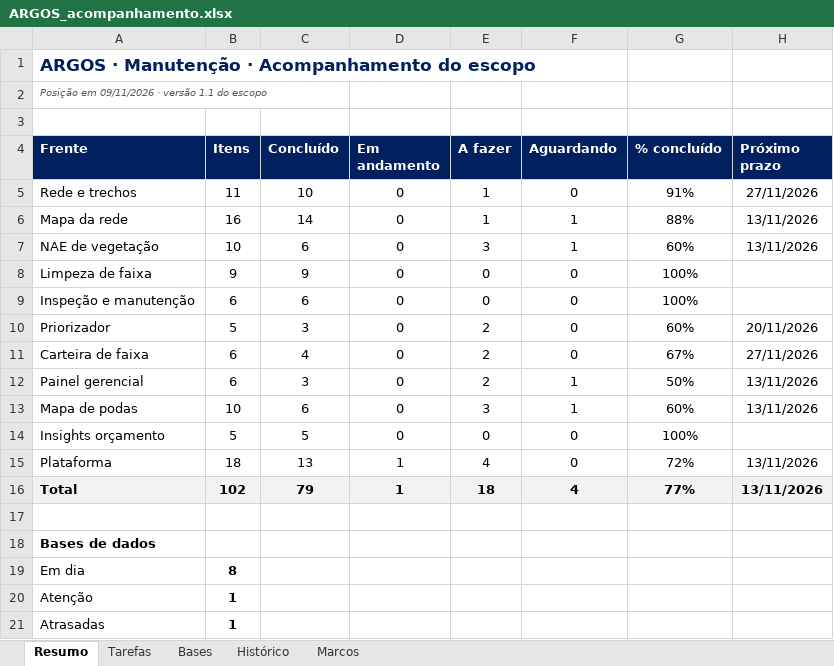
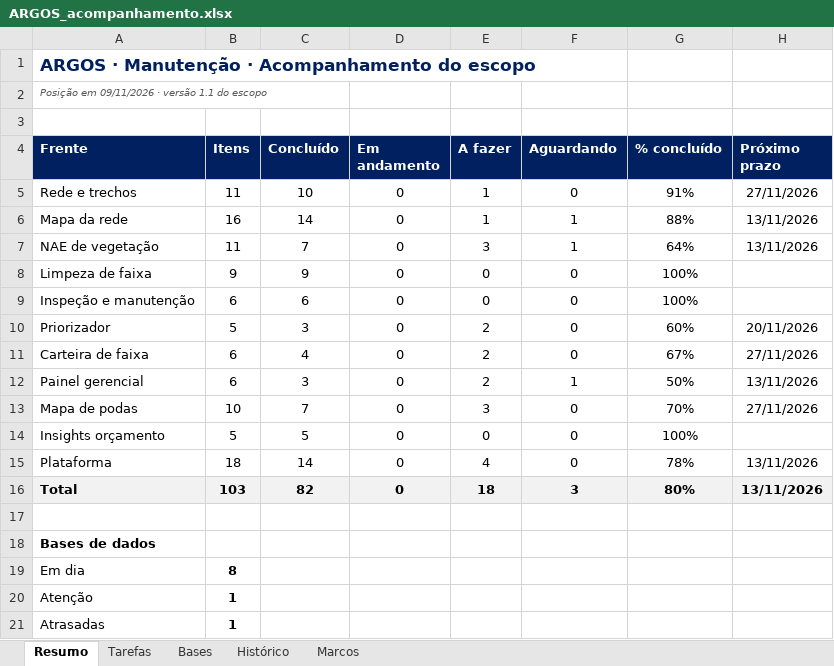
Before and after one commit to LGRSV/vera-vegeta-o-back, an Excel workbook: teste/escopo/ARGOS_acompanhamento.xlsx, sheet Resumo, drawn as a sheet; only a part is shown; values as stored, in another font and other column widths than the file's, no borders; the diff names each change by its address in the sheet, - before the commit and + after, or states it on an @@ line.

```diff
--- a/teste/escopo/ARGOS_acompanhamento.xlsx (sheet Resumo)
+++ b/teste/escopo/ARGOS_acompanhamento.xlsx (sheet Resumo)
-B7 (Itens): 10
+B7 (Itens): 11
-C7 (Concluído): 6
+C7 (Concluído): 7
-G7 (% concluído): 60%
+G7 (% concluído): 64%
-C13 (Concluído): 6
+C13 (Concluído): 7
-F13 (Aguardando): 1
+F13 (Aguardando): 0
-G13 (% concluído): 60%
+G13 (% concluído): 70%
-H13 (Próximo prazo): 13/11/2026
+H13 (Próximo prazo): 27/11/2026
-C15 (Concluído): 13
+C15 (Concluído): 14
-D15:D16 (Em andamento): 1
+D15:D16 (Em andamento): 0
-G15 (% concluído): 72%
+G15 (% concluído): 78%
-B16 (Itens): 102
+B16 (Itens): 103
-C16 (Concluído): 79
+C16 (Concluído): 82
-F16 (Aguardando): 4
+F16 (Aguardando): 3
-G16 (% concluído): 77%
+G16 (% concluído): 80%
```
Also changed, not shown: sheet Tarefas, sheet Histórico, formulas that keep their value, 3 other files.
